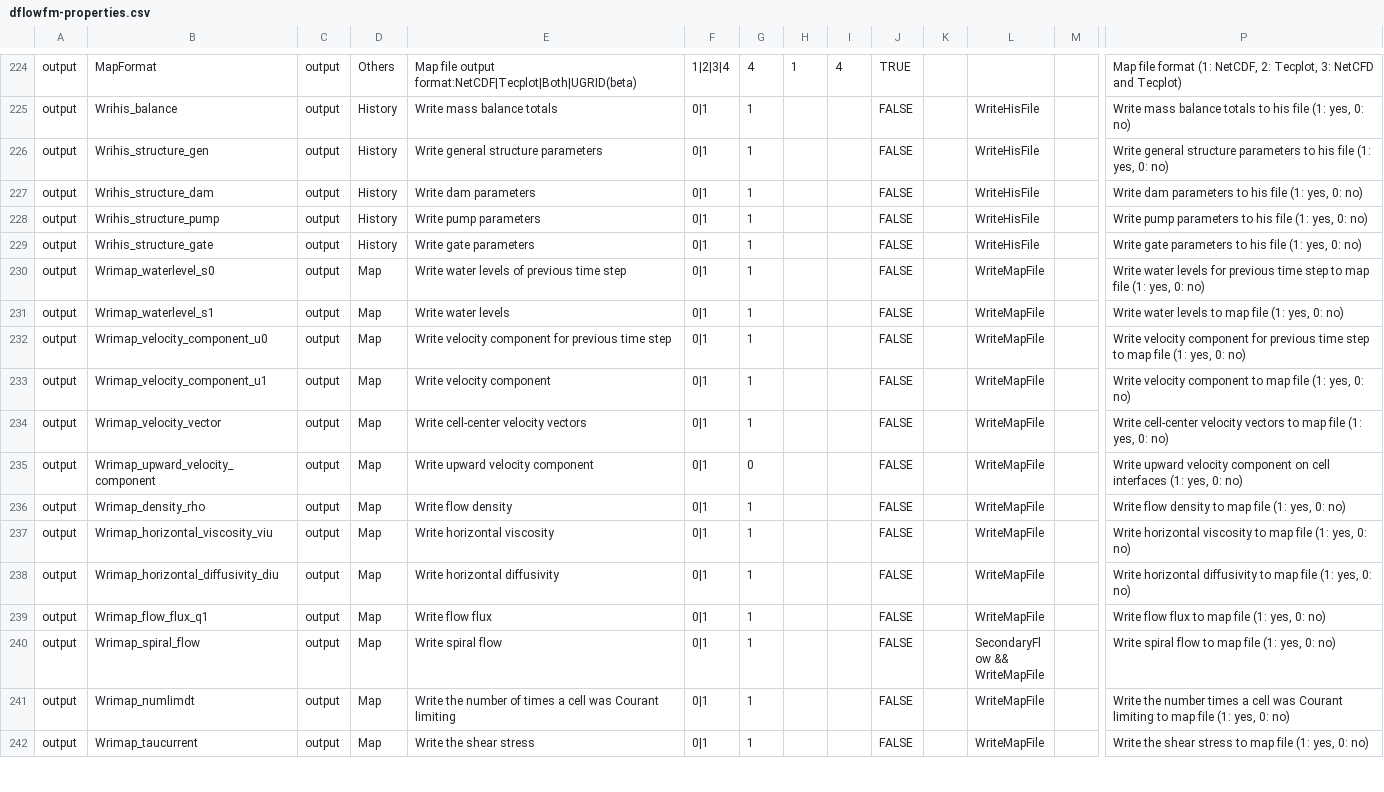
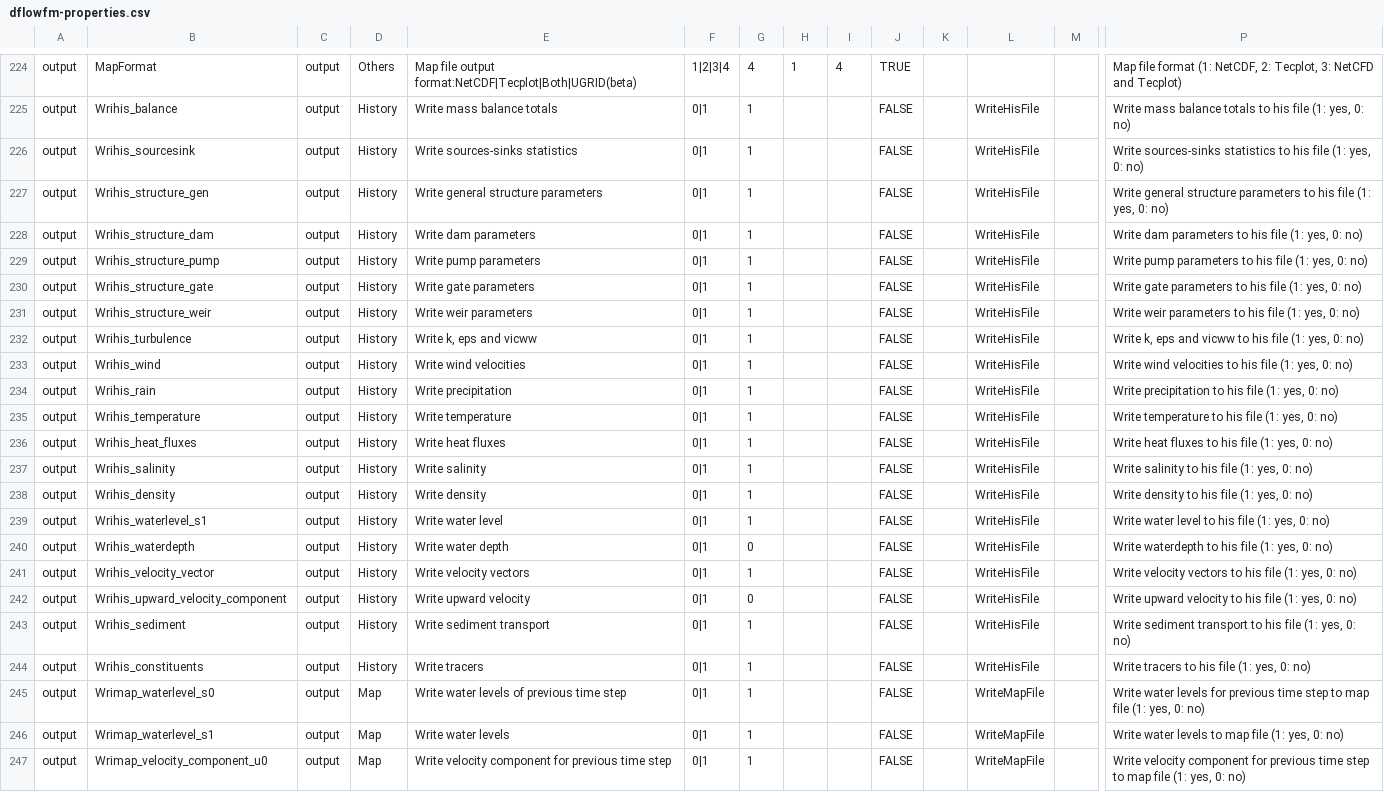
Before and after one commit to Deltares-research/DHYDROGUI, a CSV file: src/DeltaShell.Plugins.FMSuite.FlowFM/CsvFiles/dflowfm-properties.csv, drawn as a sheet; only a part is shown, gaps mark what is left out; the shorter side is filled out with more unchanged rows; rows hold the shown columns only; the diff names each change by its address in the sheet, - before the commit and + after, or states it on an @@ line.

Commit message:
D3DFMIQ-1268: Added properties for writing to history files. These will show in the Output parameters tab for FM models and will be written to mdu files. Former-commit-id: 069af485c51c20666c9f014575cb8c662b2b7d49 Former-commit-id: b1f123fb06a5706771b94454d168c149fc356b73

```diff
--- a/src/DeltaShell.Plugins.FMSuite.FlowFM/CsvFiles/dflowfm-properties.csv
+++ b/src/DeltaShell.Plugins.FMSuite.FlowFM/CsvFiles/dflowfm-properties.csv
+row 226: output | Wrihis_sourcesink | output | History | Write sources-sinks statistics | 0|1 | 1 |  |  | FALSE |  | WriteHisFile |  | Write sources-sinks statistics to his file (1: yes, 0: no)
+row 231: output | Wrihis_structure_weir | output | History | Write weir parameters | 0|1 | 1 |  |  | FALSE |  | WriteHisFile |  | Write weir parameters to his file (1: yes, 0: no)
+row 232: output | Wrihis_turbulence | output | History | Write k, eps and vicww | 0|1 | 1 |  |  | FALSE |  | WriteHisFile |  | Write k, eps and vicww to his file (1: yes, 0: no)
+row 233: output | Wrihis_wind | output | History | Write wind velocities | 0|1 | 1 |  |  | FALSE |  | WriteHisFile |  | Write wind velocities to his file (1: yes, 0: no)
+row 234: output | Wrihis_rain | output | History | Write precipitation | 0|1 | 1 |  |  | FALSE |  | WriteHisFile |  | Write precipitation to his file (1: yes, 0: no)
+row 235: output | Wrihis_temperature | output | History | Write temperature | 0|1 | 1 |  |  | FALSE |  | WriteHisFile |  | Write temperature to his file (1: yes, 0: no)
+row 236: output | Wrihis_heat_fluxes | output | History | Write heat fluxes | 0|1 | 1 |  |  | FALSE |  | WriteHisFile |  | Write heat fluxes to his file (1: yes, 0: no)
+row 237: output | Wrihis_salinity | output | History | Write salinity | 0|1 | 1 |  |  | FALSE |  | WriteHisFile |  | Write salinity to his file (1: yes, 0: no)
+row 238: output | Wrihis_density | output | History | Write density | 0|1 | 1 |  |  | FALSE |  | WriteHisFile |  | Write density to his file (1: yes, 0: no)
+row 239: output | Wrihis_waterlevel_s1 | output | History | Write water level | 0|1 | 1 |  |  | FALSE |  | WriteHisFile |  | Write water level to his file (1: yes, 0: no)
+row 240: output | Wrihis_waterdepth | output | History | Write water depth | 0|1 | 0 |  |  | FALSE |  | WriteHisFile |  | Write waterdepth to his file (1: yes, 0: no)
+row 241: output | Wrihis_velocity_vector | output | History | Write velocity vectors | 0|1 | 1 |  |  | FALSE |  | WriteHisFile |  | Write velocity vectors to his file (1: yes, 0: no)
+row 242: output | Wrihis_upward_velocity_component | output | History | Write upward velocity | 0|1 | 0 |  |  | FALSE |  | WriteHisFile |  | Write upward velocity to his file (1: yes, 0: no)
+row 243: output | Wrihis_sediment | output | History | Write sediment transport | 0|1 | 1 |  |  | FALSE |  | WriteHisFile |  | Write sediment transport to his file (1: yes, 0: no)
+row 244: output | Wrihis_constituents | output | History | Write tracers | 0|1 | 1 |  |  | FALSE |  | WriteHisFile |  | Write tracers to his file (1: yes, 0: no)
```
Also changed, not shown: 1 other file.
